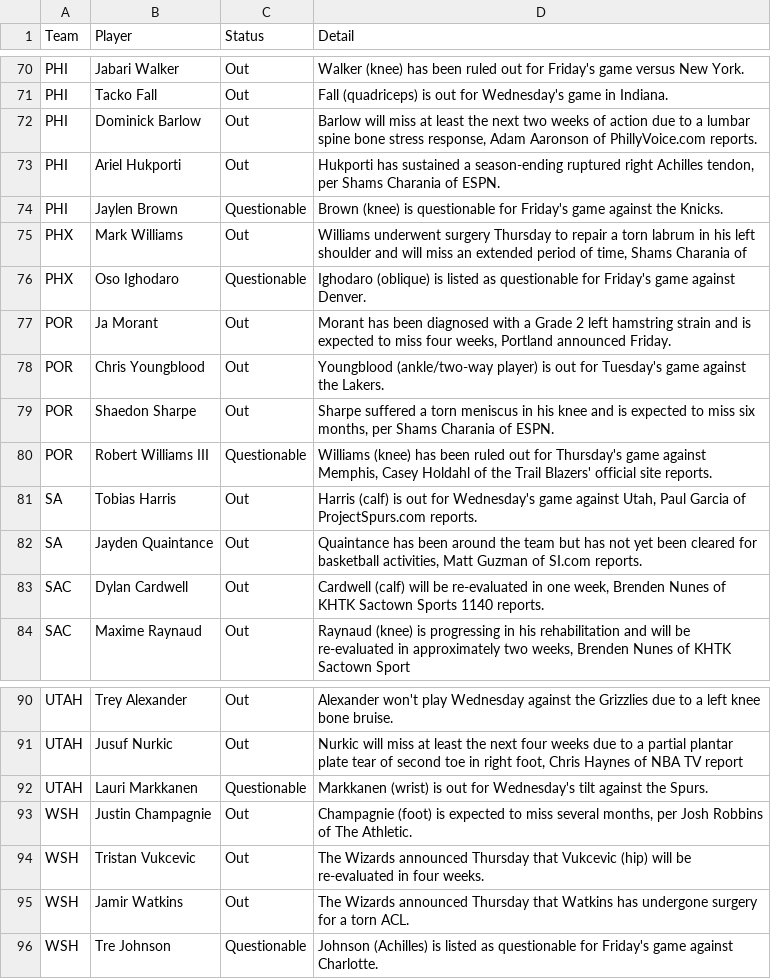
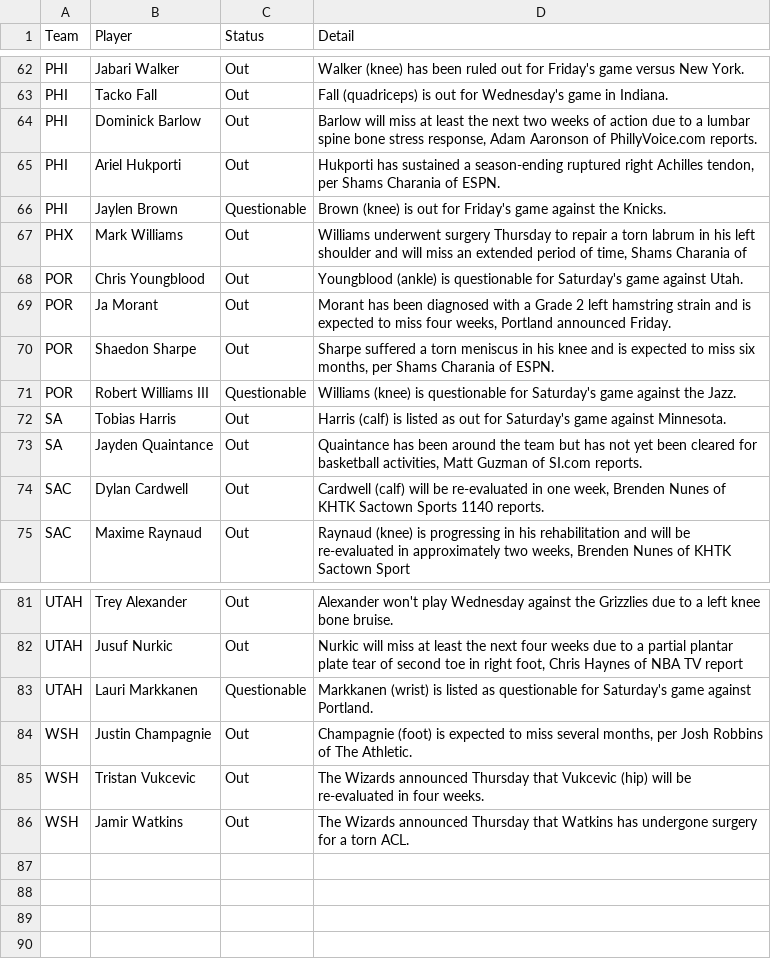
Before and after one commit to ECC370/stats, a CSV file: data/nba_injuries.csv, drawn as a sheet; only a part is shown, gaps mark what is left out; the diff covers the shown part only.

```diff
--- a/data/nba_injuries.csv
+++ b/data/nba_injuries.csv
@@ -73,10 +65,9 @@ PHI,Dominick Barlow,Out,"Barlow will miss at least the next two weeks of action
 PHI,Ariel Hukporti,Out,"Hukporti has sustained a season-ending ruptured right Achilles tendon, per Shams Charania of ESPN."
-PHI,Jaylen Brown,Questionable,Brown (knee) is questionable for Friday's game against the Knicks.
+PHI,Jaylen Brown,Questionable,Brown (knee) is out for Friday's game against the Knicks.
 PHX,Mark Williams,Out,"Williams underwent surgery Thursday to repair a torn labrum in his left shoulder and will miss an extended period of time, Shams Charania of"
-PHX,Oso Ighodaro,Questionable,Ighodaro (oblique) is listed as questionable for Friday's game against Denver.
+POR,Chris Youngblood,Out,Youngblood (ankle) is questionable for Saturday's game against Utah.
 POR,Ja Morant,Out,"Morant has been diagnosed with a Grade 2 left hamstring strain and is expected to miss four weeks, Portland announced Friday."
-POR,Chris Youngblood,Out,Youngblood (ankle/two-way player) is out for Tuesday's game against the Lakers.
 POR,Shaedon Sharpe,Out,"Sharpe suffered a torn meniscus in his knee and is expected to miss six months, per Shams Charania of ESPN."
-POR,Robert Williams III,Questionable,"Williams (knee) has been ruled out for Thursday's game against Memphis, Casey Holdahl of the Trail Blazers' official site reports."
-SA,Tobias Harris,Out,"Harris (calf) is out for Wednesday's game against Utah, Paul Garcia of ProjectSpurs.com reports."
+POR,Robert Williams III,Questionable,Williams (knee) is questionable for Saturday's game against the Jazz.
+SA,Tobias Harris,Out,Harris (calf) is listed as out for Saturday's game against Minnesota.
 SA,Jayden Quaintance,Out,"Quaintance has been around the team but has not yet been cleared for basketball activities, Matt Guzman of SI.com reports."
@@ -91,3 +82,3 @@ UTAH,Trey Alexander,Out,Alexander won't play Wednesday against the Grizzlies due
 UTAH,Jusuf Nurkic,Out,"Nurkic will miss at least the next four weeks due to a partial plantar plate tear of second toe in right foot, Chris Haynes of NBA TV report"
-UTAH,Lauri Markkanen,Questionable,Markkanen (wrist) is out for Wednesday's tilt against the Spurs.
+UTAH,Lauri Markkanen,Questionable,Markkanen (wrist) is listed as questionable for Saturday's game against Portland.
 WSH,Justin Champagnie,Out,"Champagnie (foot) is expected to miss several months, per Josh Robbins of The Athletic."
@@ -95,2 +86 @@ WSH,Tristan Vukcevic,Out,The Wizards announced Thursday that Vukcevic (hip) will
 WSH,Jamir Watkins,Out,The Wizards announced Thursday that Watkins has undergone surgery for a torn ACL.
-WSH,Tre Johnson,Questionable,Johnson (Achilles) is listed as questionable for Friday's game against Charlotte.
```
Also changed, not shown: 7 added rows, 15 removed rows and 17 edited cells elsewhere in this file, data/nba_gamelog_1.csv, data/nba_gamelog_3.csv, 16 other files.
